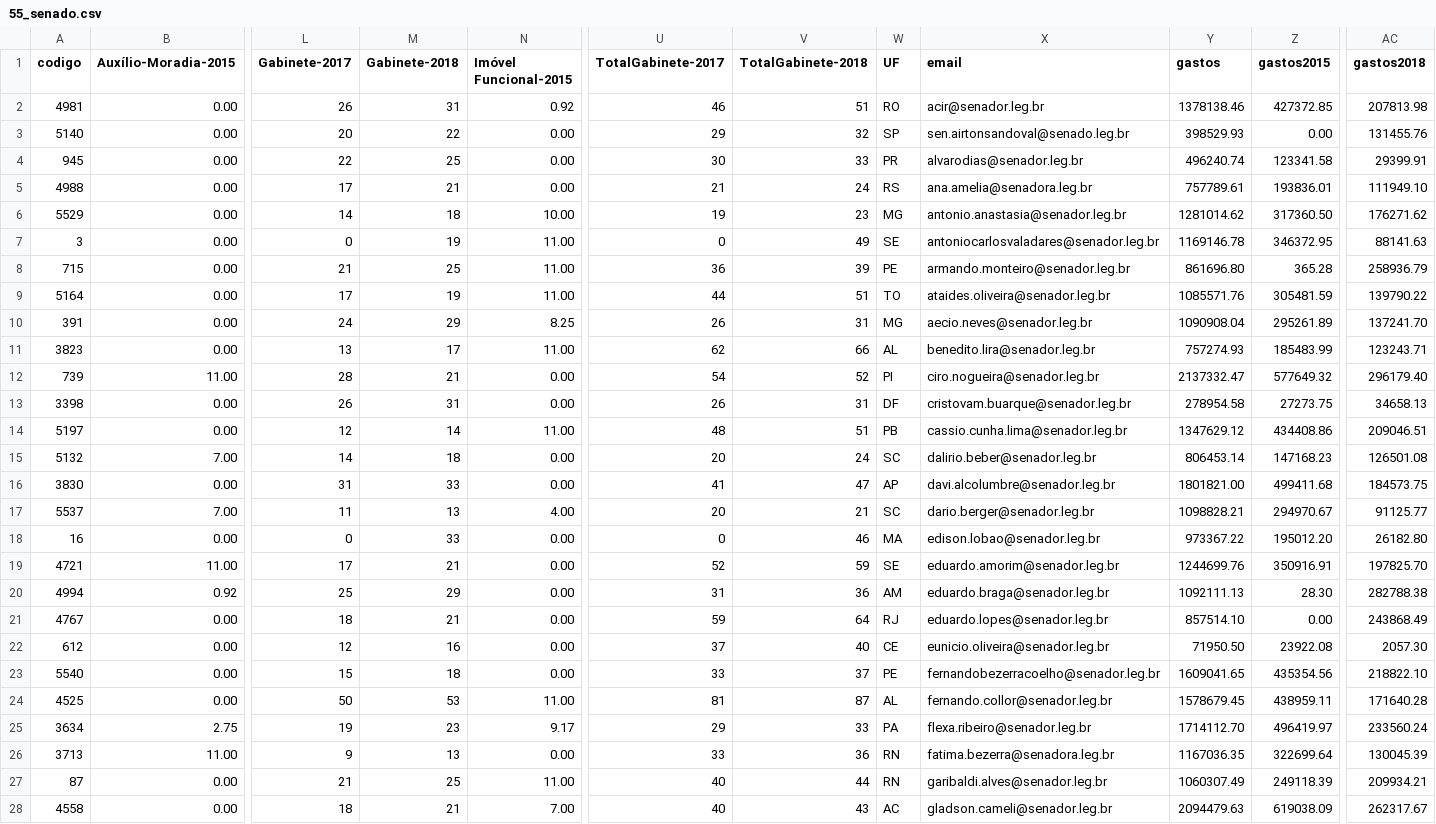
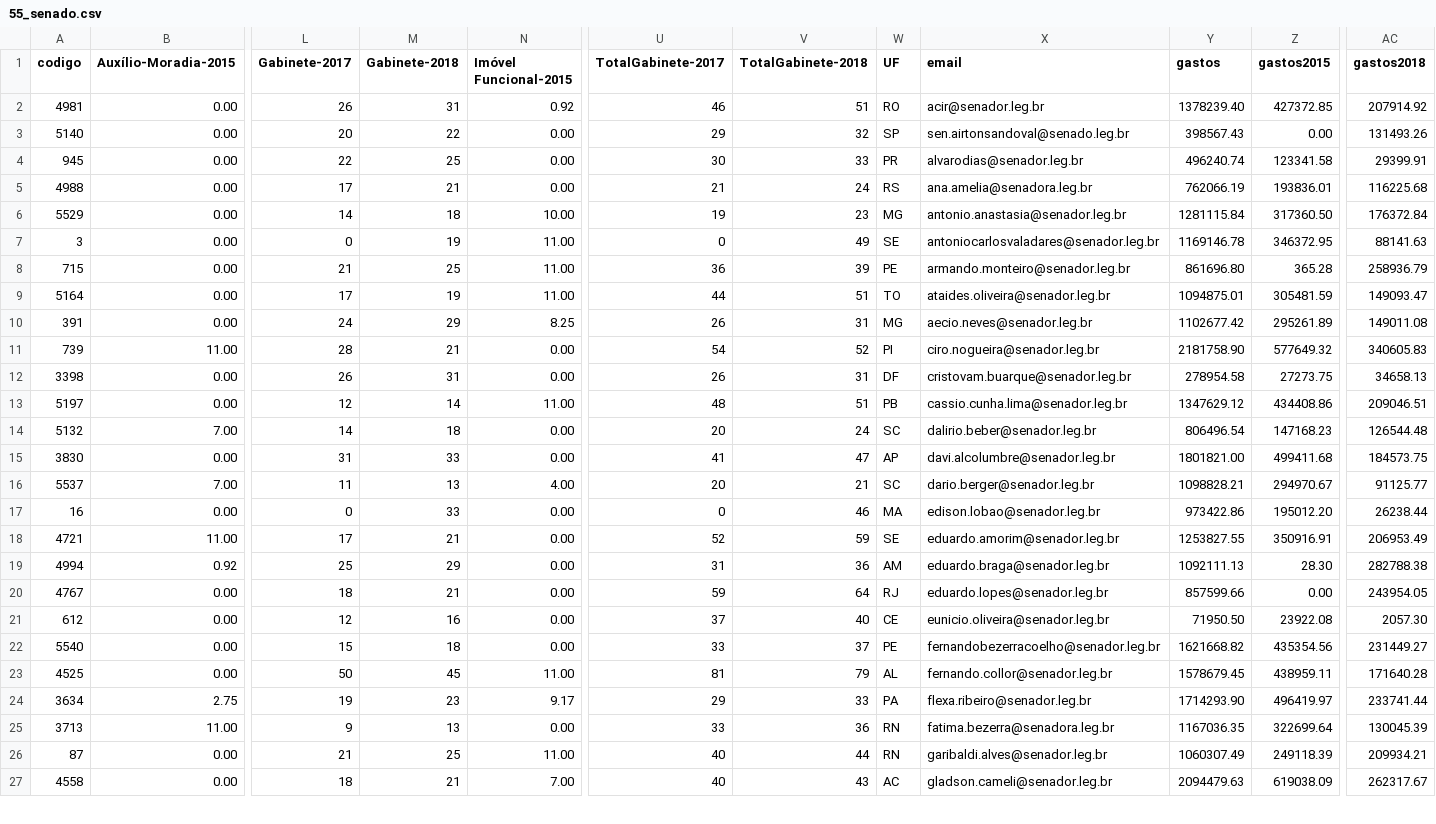
Before and after one commit to RobStelling/senado, a CSV file: csv/55_senado.csv, drawn as a sheet; only a part is shown, gaps mark what is left out; removed rows and columns are numbered as before the commit, all else as after; rows hold the shown columns only; the diff covers the shown part only; the diff names each change by its address in the sheet, - before the commit and + after, or states it on an @@ line.

Commit message:
Atualização de dados do Senado (55)- auto

```diff
--- a/csv/55_senado.csv
+++ b/csv/55_senado.csv
-Y2 (gastos): 1378138.46
+Y2 (gastos): 1378239.40
-AC2 (gastos2018): 207813.98
+AC2 (gastos2018): 207914.92
-Y3 (gastos): 398529.93
+Y3 (gastos): 398567.43
-AC3 (gastos2018): 131455.76
+AC3 (gastos2018): 131493.26
-Y5 (gastos): 757789.61
+Y5 (gastos): 762066.19
-AC5 (gastos2018): 111949.10
+AC5 (gastos2018): 116225.68
-Y6 (gastos): 1281014.62
+Y6 (gastos): 1281115.84
-AC6 (gastos2018): 176271.62
+AC6 (gastos2018): 176372.84
-Y9 (gastos): 1085571.76
+Y9 (gastos): 1094875.01
-AC9 (gastos2018): 139790.22
+AC9 (gastos2018): 149093.47
-Y10 (gastos): 1090908.04
+Y10 (gastos): 1102677.42
-AC10 (gastos2018): 137241.70
+AC10 (gastos2018): 149011.08
-row 11: 3823 | 0.00 | 13 | 17 | 11.00 | 62 | 66 | AL | benedito.lira@senador.leg.br | 757274.93 | 185483.99 | 123243.71
-Y11 (gastos): 2137332.47
+Y11 (gastos): 2181758.90
-AC11 (gastos2018): 296179.40
+AC11 (gastos2018): 340605.83
-Y14 (gastos): 806453.14
+Y14 (gastos): 806496.54
-AC14 (gastos2018): 126501.08
+AC14 (gastos2018): 126544.48
-Y17 (gastos): 973367.22
+Y17 (gastos): 973422.86
-AC17 (gastos2018): 26182.80
+AC17 (gastos2018): 26238.44
-Y18 (gastos): 1244699.76
+Y18 (gastos): 1253827.55
-AC18 (gastos2018): 197825.70
+AC18 (gastos2018): 206953.49
-Y20 (gastos): 857514.10
+Y20 (gastos): 857599.66
-AC20 (gastos2018): 243868.49
+AC20 (gastos2018): 243954.05
-Y22 (gastos): 1609041.65
+Y22 (gastos): 1621668.82
-AC22 (gastos2018): 218822.10
+AC22 (gastos2018): 231449.27
-M23 (Gabinete-2018): 53
+M23 (Gabinete-2018): 45
-V23 (TotalGabinete-2018): 87
+V23 (TotalGabinete-2018): 79
-Y24 (gastos): 1714112.70
+Y24 (gastos): 1714293.90
-AC24 (gastos2018): 233560.24
+AC24 (gastos2018): 233741.44
```
Also changed, not shown: 1 added row and 64 edited cells elsewhere in this file, csv/55_gastoEstados.csv, csv/55_gastoPartidos.csv, 13 other files.
